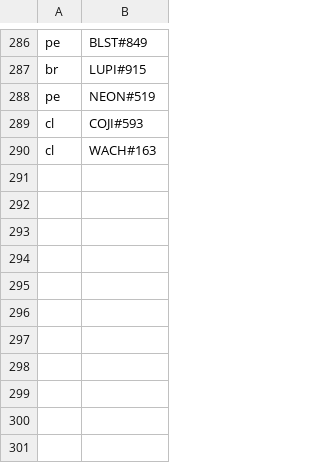
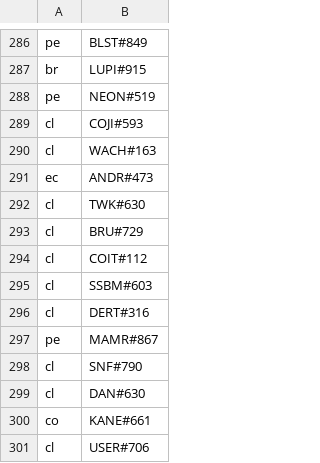
Before and after one commit to vagnertxr/game_map, a CSV file: paises_codes.csv, drawn as a sheet; only a part is shown, gaps mark what is left out.

```diff
--- a/paises_codes.csv
+++ b/paises_codes.csv
@@ -290 +290,12 @@ cl,COJI#593
 cl,WACH#163
+ec,ANDR#473
+cl,TWK#630
+cl,BRU#729
+cl,COIT#112
+cl,SSBM#603
+cl,DERT#316
+pe,MAMR#867
+cl,SNF#790
+cl,DAN#630
+co,KANE#661
+cl,USER#706
```
Also changed, not shown: codigos_brutos.csv, paises_brutos.csv, 5 other files.
